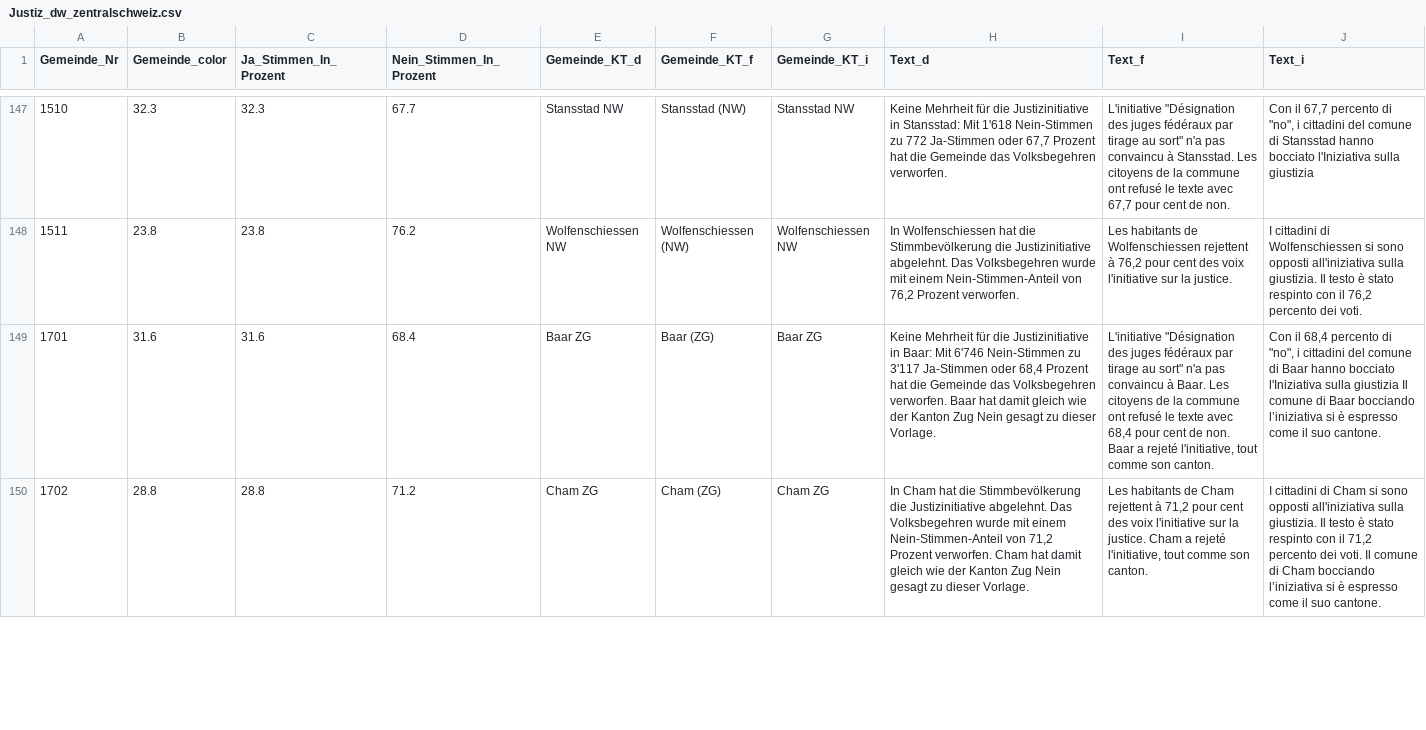
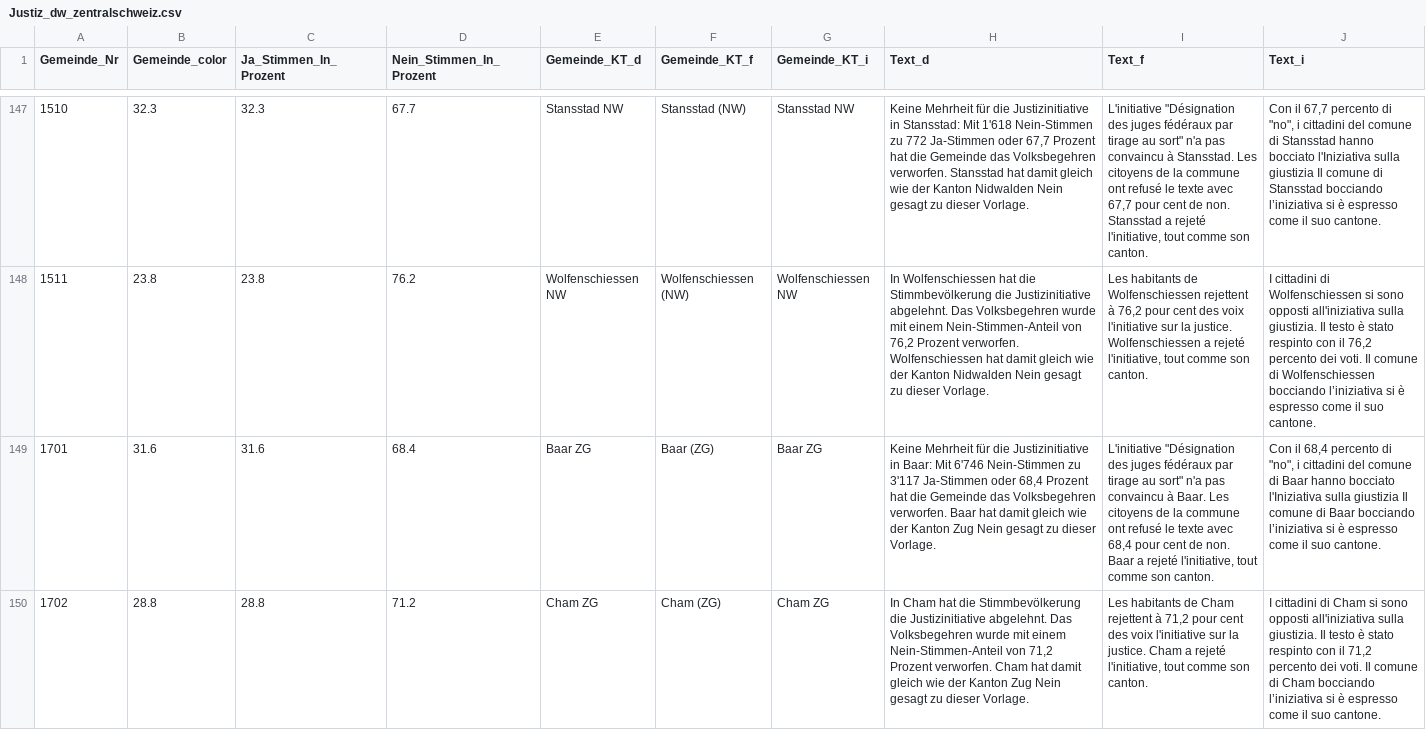
Before and after one commit to awp-finanznachrichten/lena_november2021, a CSV file: Output/Justiz_dw_zentralschweiz.csv, drawn as a sheet; only a part is shown, gaps mark what is left out; the diff covers the shown part only; the diff names each change by its address in the sheet, - before the commit and + after, or states it on an @@ line.

```diff
--- a/Output/Justiz_dw_zentralschweiz.csv
+++ b/Output/Justiz_dw_zentralschweiz.csv
-H147 (Text_d): …Volksbegehren verworfen.
+H147 (Text_d): …Volksbegehren verworfen. Stansstad hat damit gleich wie der Kanton Nidwalden Nein gesagt zu dieser Vorlage.
-I147 (Text_f): …de non.
+I147 (Text_f): …de non. Stansstad a rejeté l'initiative, tout comme son canton.
-J147 (Text_i): …sulla giustizia
+J147 (Text_i): …sulla giustizia Il comune di Stansstad bocciando l’iniziativa si è espresso come il suo cantone.
-H148 (Text_d): …Prozent verworfen.
+H148 (Text_d): …Prozent verworfen. Wolfenschiessen hat damit gleich wie der Kanton Nidwalden Nein gesagt zu dieser Vorlage.
-I148 (Text_f): …la justice.
+I148 (Text_f): …la justice. Wolfenschiessen a rejeté l'initiative, tout comme son canton.
-J148 (Text_i): …dei voti.
+J148 (Text_i): …dei voti. Il comune di Wolfenschiessen bocciando l’iniziativa si è espresso come il suo cantone.
```
Also changed, not shown: 30 edited cells elsewhere in this file, Output/Covid_all_data.csv, Output/Covid_dw_radiotop.csv, 15 other files.
